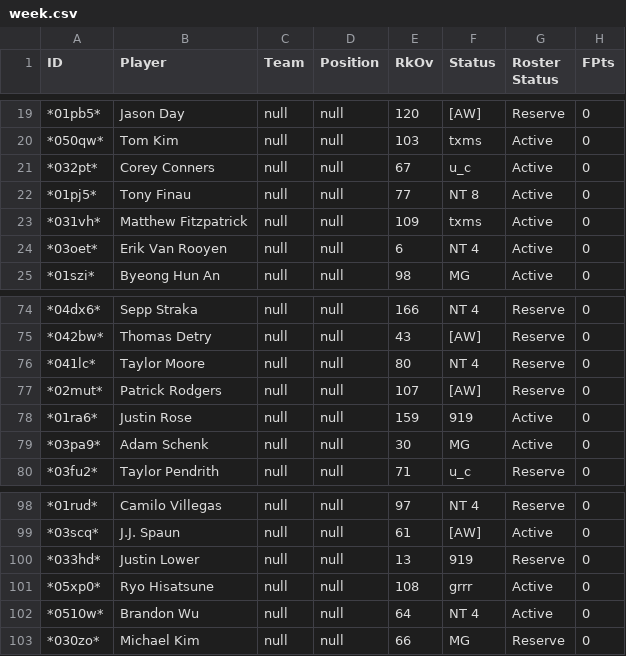
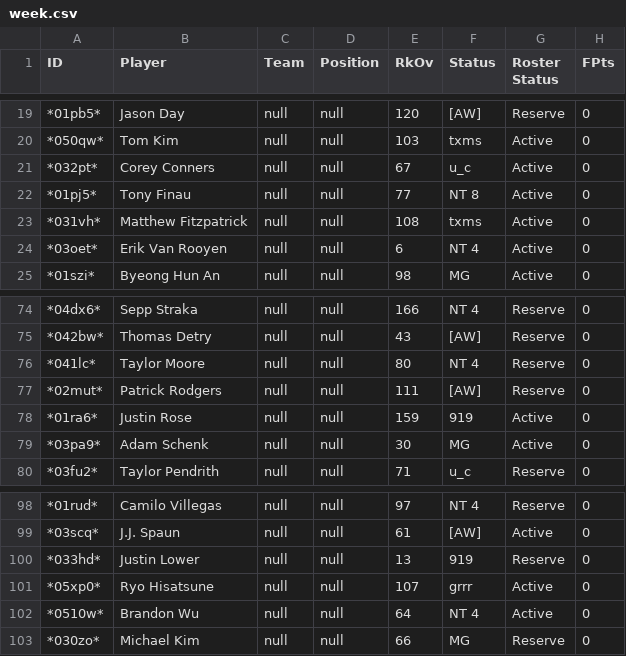
Before and after one commit to mikejackson35/fantrax, a CSV file: week.csv, drawn as a sheet; only a part is shown, gaps mark what is left out; the diff names each change by its address in the sheet, - before the commit and + after, or states it on an @@ line.

```diff
--- a/week.csv
+++ b/week.csv
-E23 (RkOv): 109
+E23 (RkOv): 108
-E77 (RkOv): 107
+E77 (RkOv): 111
-E101 (RkOv): 108
+E101 (RkOv): 107
```
Also changed, not shown: 2 other files.
